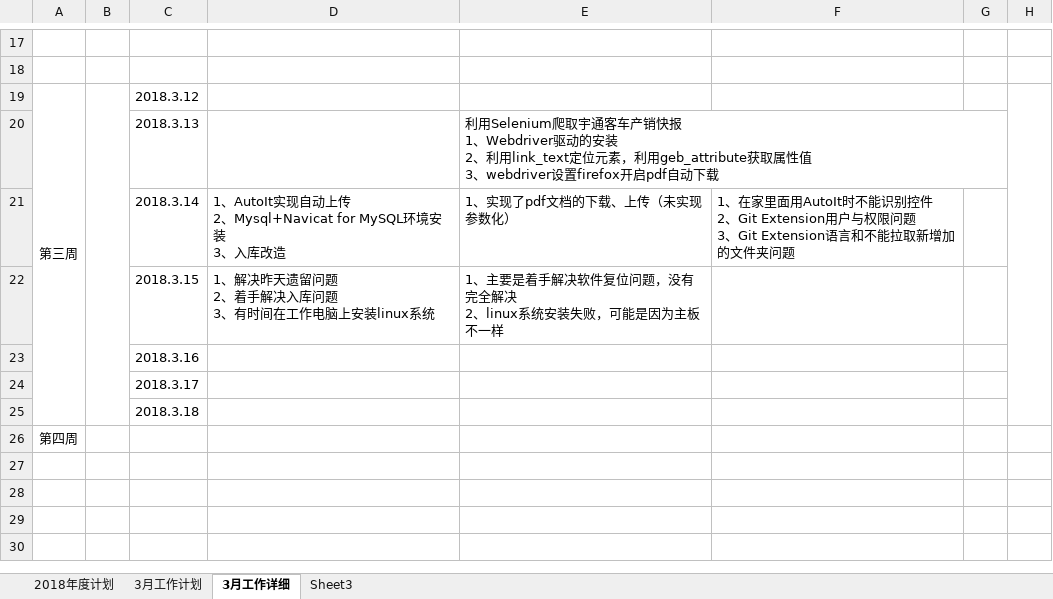
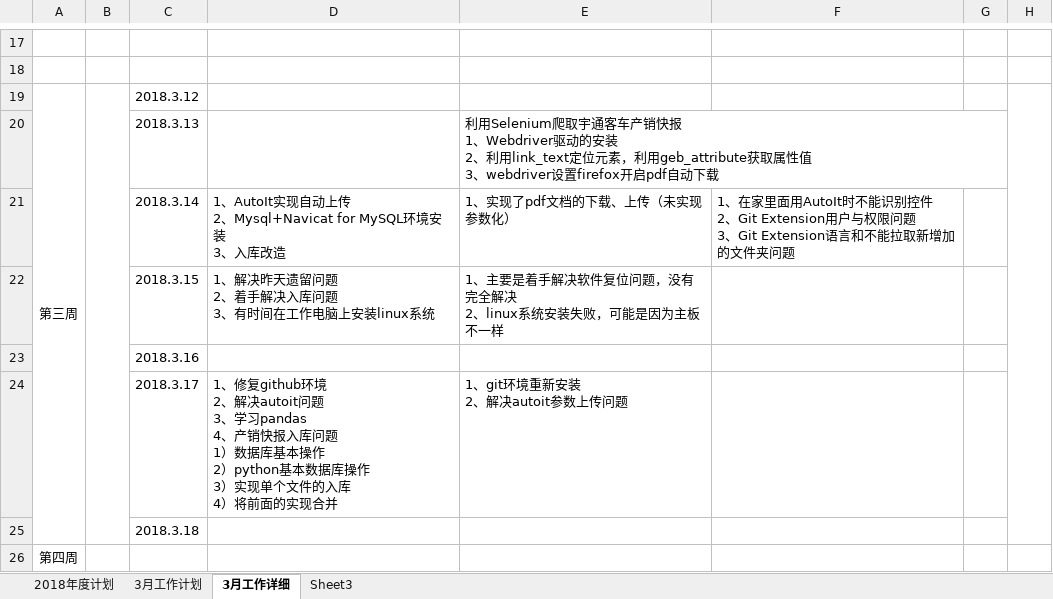
Before and after one commit to jiper/DailyWork, an Excel workbook: 2018/工作计划.xlsx, sheet 3月工作详细, drawn as a sheet; only a part is shown, gaps mark what is left out; values as stored, in another font and other column widths than the file's, no borders; ↵ is a line break in a cell; the diff names each change by its address in the sheet, - before the commit and + after, or states it on an @@ line.

```diff
--- a/2018/工作计划.xlsx (sheet 3月工作详细)
+++ b/2018/工作计划.xlsx (sheet 3月工作详细)
-D24: (empty)
+D24: 1、修复github环境 ↵ 2、解决autoit问题 ↵ 3、学习pandas ↵ 4、产销快报入库问题 ↵ 1）数据库基本操作 ↵ 2）python基本数据库操作 ↵ 3）实现单个文件的入库 ↵ 4）将前面的实现合并
-E24: (empty)
+E24: 1、git环境重新安装 ↵ 2、解决autoit参数上传问题
```
Also changed, not shown: 13 other files.
